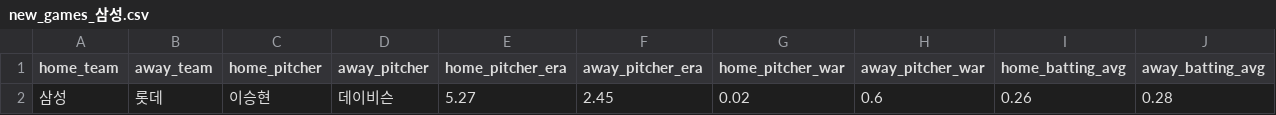
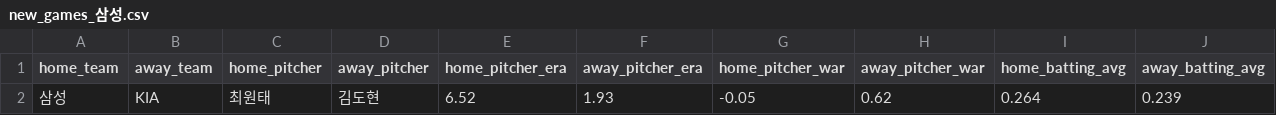
Before and after one commit to COMFORTO-O/SKShieldus_Rookies_Mini_Project_Yamoa, a CSV file: csv/new_games_삼성.csv (was jupyter/scraping/new_games_삼성.csv), drawn as a sheet; removed rows and columns are numbered as before the commit, all else as after; the diff names each change by its address in the sheet, - before the commit and + after, or states it on an @@ line.

```diff
--- a/jupyter/scraping/new_games_삼성.csv
+++ b/csv/new_games_삼성.csv
-row 2: 삼성 | 롯데 | 이승현 | 데이비슨 | 5.27 | 2.45 | 0.02 | 0.6 | 0.26 | 0.28
+row 2: 삼성 | KIA | 최원태 | 김도현 | 6.52 | 1.93 | -0.05 | 0.62 | 0.264 | 0.239
```
Also changed, not shown: csv/new_games_키움.csv, csv/oddsofwinning_ml.csv, 28 other files.
